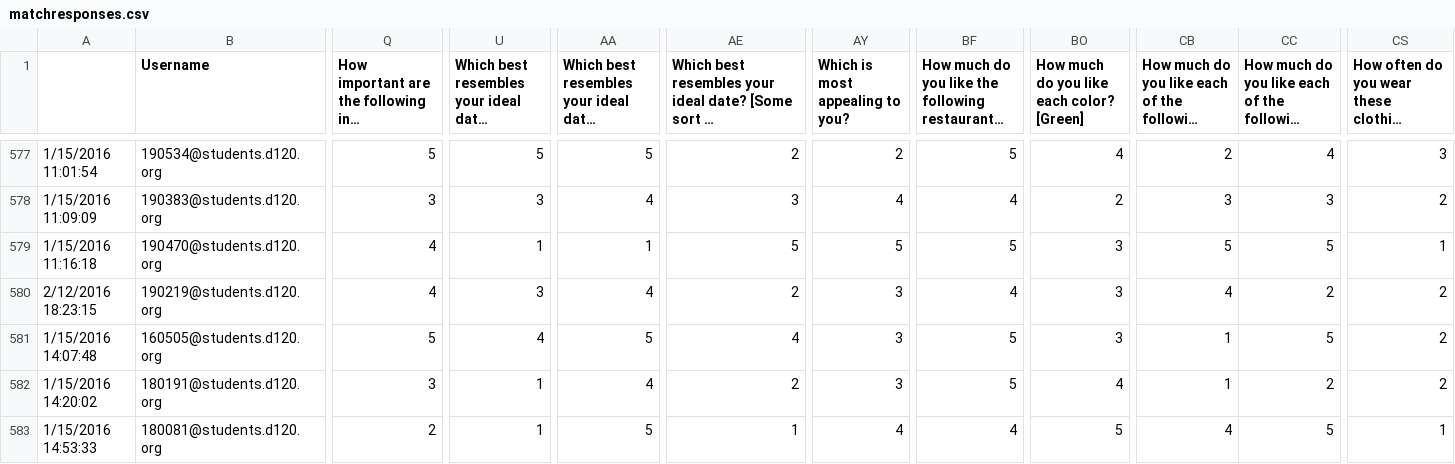
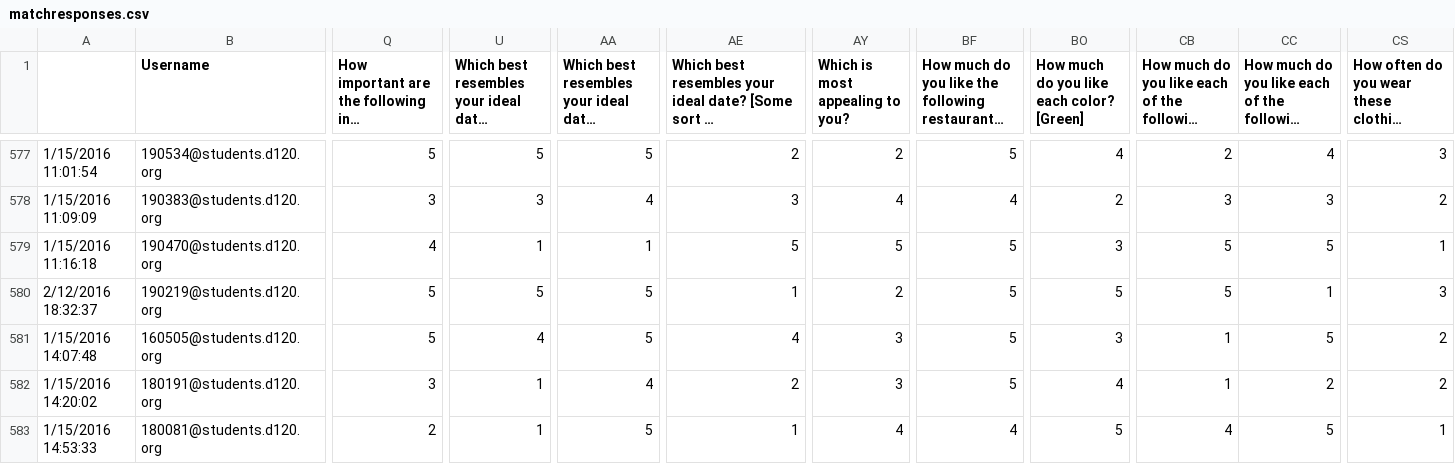
Before and after one commit to MHSByteClub/mhsbyteclub.github.io, a CSV file: matchresponses.csv, drawn as a sheet; only a part is shown, gaps mark what is left out; long unchanged cells end in …; the diff names each change by its address in the sheet, - before the commit and + after, or states it on an @@ line.

Commit message:
updated matchresponses.csv

```diff
--- a/matchresponses.csv
+++ b/matchresponses.csv
-A580: 2/12/2016 18:23:15
+A580: 2/12/2016 18:32:37
-Q580: 4
+Q580: 5
-U580: 3
+U580: 5
-AA580: 4
+AA580: 5
-AE580: 2
+AE580: 1
-AY580 (Which is most appealing to you?): 3
+AY580 (Which is most appealing to you?): 2
-BF580: 4
+BF580: 5
-BO580: 3
+BO580: 5
-CB580: 4
+CB580: 5
-CC580: 2
+CC580: 1
-CS580: 2
+CS580: 3
```
